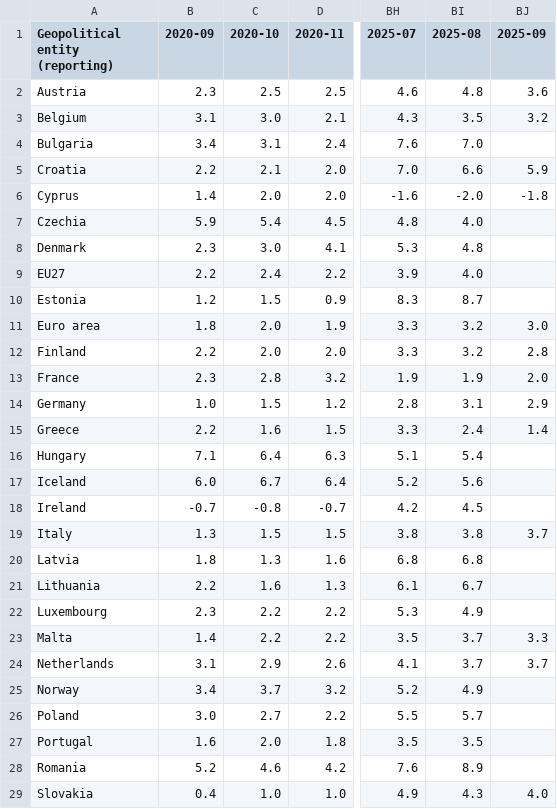
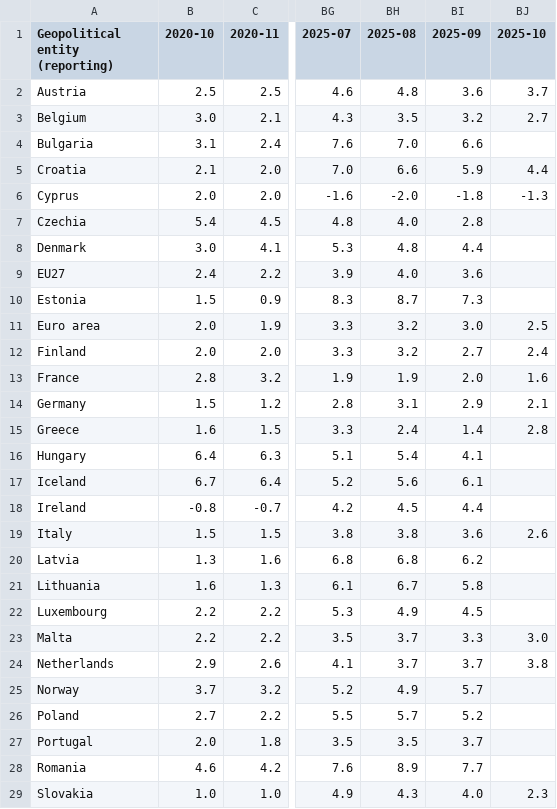
Before and after one commit to Qery-Data/Inflation-Europe, a CSV file: data/Eurostat_Inflation_All_Food_Time.csv, drawn as a sheet; only a part is shown, gaps mark what is left out; removed rows and columns are numbered as before the commit, all else as after; the diff covers the shown part only; the diff names each change by its address in the sheet, - before the commit and + after, or states it on an @@ line.

Commit message:
Latest data: 2025-11-03-10-10-36

```diff
--- a/data/Eurostat_Inflation_All_Food_Time.csv
+++ b/data/Eurostat_Inflation_All_Food_Time.csv
-column B (2020-09), rows 2-29: 2.3 | 3.1 | 3.4 | 2.2 | 1.4 | 5.9 | 2.3 | 2.2 | 1.2 | 1.8 | 2.2 | 2.3 | 1.0 | 2.2 | 7.1 | 6.0 | -0.7 | 1.3 | 1.8 | 2.2 | 2.3 | 1.4 | 3.1 | 3.4 | 3.0 | 1.6 | 5.2 | 0.4
+column BJ (2025-10), rows 2-29: 3.7 | 2.7 |  | 4.4 | -1.3 |  |  |  |  | 2.5 | 2.4 | 1.6 | 2.1 | 2.8 |  |  |  | 2.6 |  |  |  | 3.0 | 3.8 |  |  |  |  | 2.3
-BI4 (2025-09): (empty)
+BI4 (2025-09): 6.6
-BI7 (2025-09): (empty)
+BI7 (2025-09): 2.8
-BI8 (2025-09): (empty)
+BI8 (2025-09): 4.4
-BI9 (2025-09): (empty)
+BI9 (2025-09): 3.6
-BI10 (2025-09): (empty)
+BI10 (2025-09): 7.3
-BI12 (2025-09): 2.8
+BI12 (2025-09): 2.7
-BI16 (2025-09): (empty)
+BI16 (2025-09): 4.1
-BI17 (2025-09): (empty)
+BI17 (2025-09): 6.1
-BI18 (2025-09): (empty)
+BI18 (2025-09): 4.4
-BI19 (2025-09): 3.7
+BI19 (2025-09): 3.6
-BI20 (2025-09): (empty)
+BI20 (2025-09): 6.2
-BI21 (2025-09): (empty)
+BI21 (2025-09): 5.8
-BI22 (2025-09): (empty)
+BI22 (2025-09): 4.5
-BI25 (2025-09): (empty)
+BI25 (2025-09): 5.7
-BI26 (2025-09): (empty)
+BI26 (2025-09): 5.2
-BI27 (2025-09): (empty)
+BI27 (2025-09): 3.7
-BI28 (2025-09): (empty)
+BI28 (2025-09): 7.7
```
Also changed, not shown: 4 edited cells elsewhere in this file, data/Eurostat_Inflation_EU27_Components_Time.csv, 6 other files.
